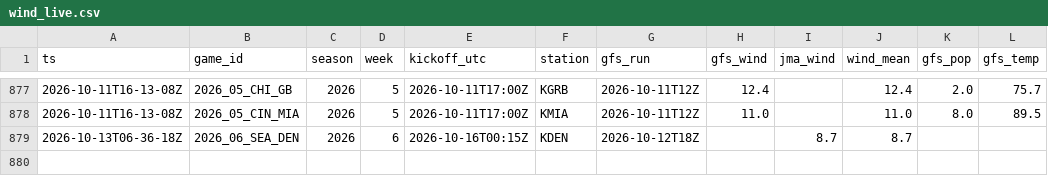
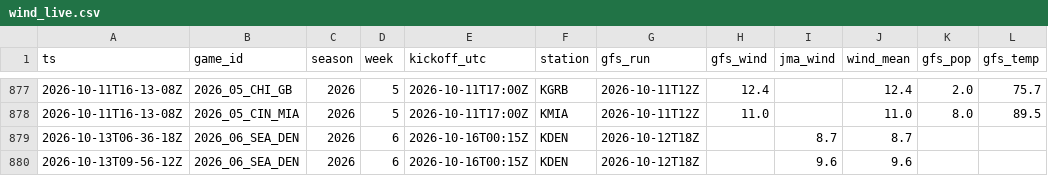
Before and after one commit to MattFos18/nfl-model, a CSV file: data/weather/wind_live.csv, drawn as a sheet; only a part is shown, gaps mark what is left out; the diff names each change by its address in the sheet, - before the commit and + after, or states it on an @@ line.

```diff
--- a/data/weather/wind_live.csv
+++ b/data/weather/wind_live.csv
+row 880: 2026-10-13T09-56-12Z | 2026_06_SEA_DEN | 2026 | 6 | 2026-10-16T00:15Z | KDEN | 2026-10-12T18Z |  | 9.6 | 9.6
```
Also changed, not shown: data/lines/splits_latest.csv, data/lines/watch_log.csv, 20 other files.
